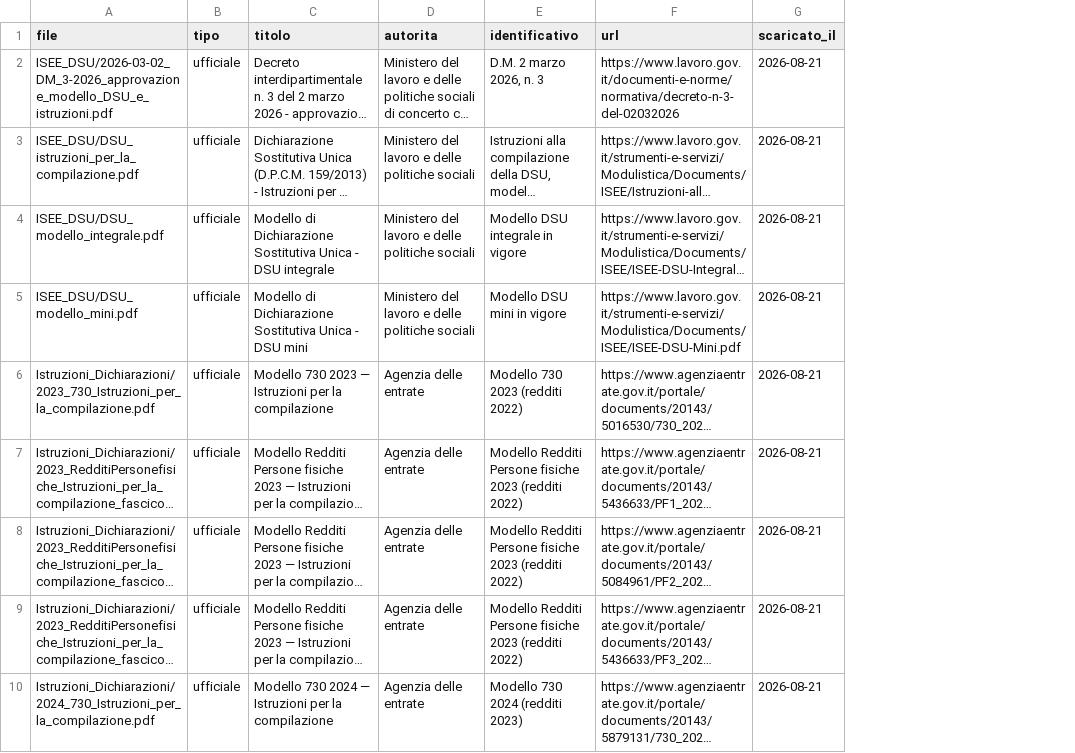
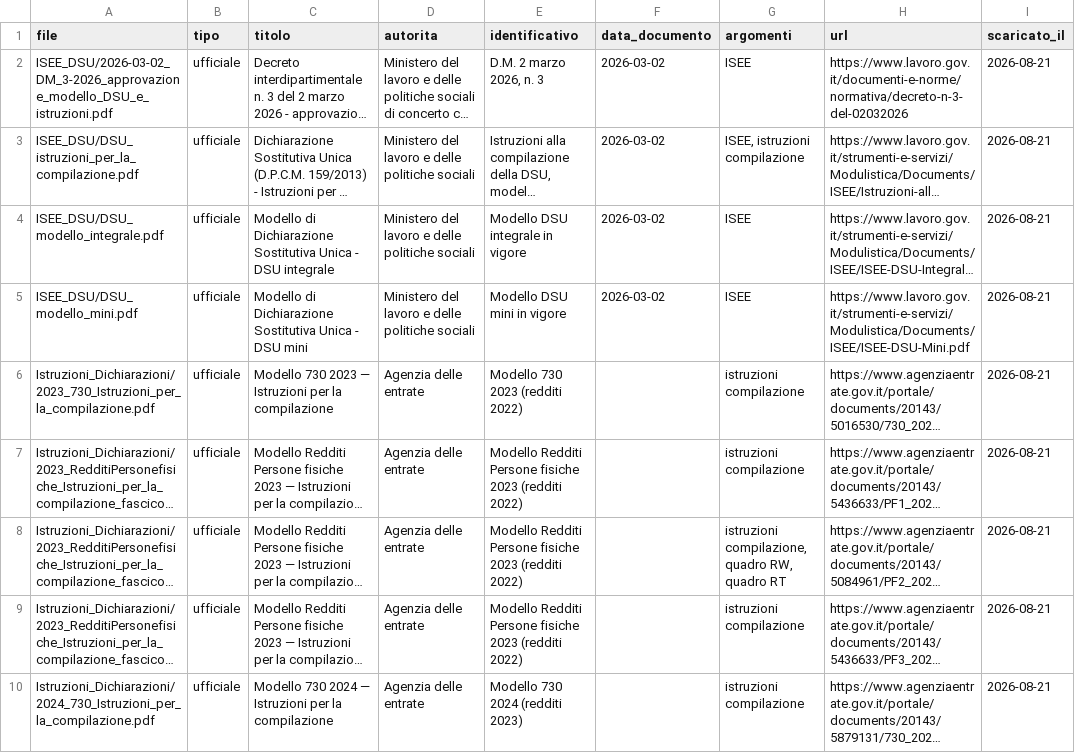
Before and after one commit to Lucapasselli/GiacenzeCrypto, a CSV file: Normativa/fonti.csv, drawn as a sheet; only a part is shown; long unchanged cells end in …; the diff names each change by its address in the sheet, - before the commit and + after, or states it on an @@ line.

Commit message:
Normativa Cripto di riferimento

```diff
--- a/Normativa/fonti.csv
+++ b/Normativa/fonti.csv
+column F (data_documento), rows 2-5: all 2026-03-02
+column G (argomenti), rows 2-10: ISEE | ISEE, istruzioni compilazione | ISEE | ISEE | istruzioni compilazione | istruzioni compilazione | istruzioni compilazione, quadro RW, quadro RT | istruzioni compilazione | istruzioni compilazione
```
Also changed, not shown: 27 other files.
